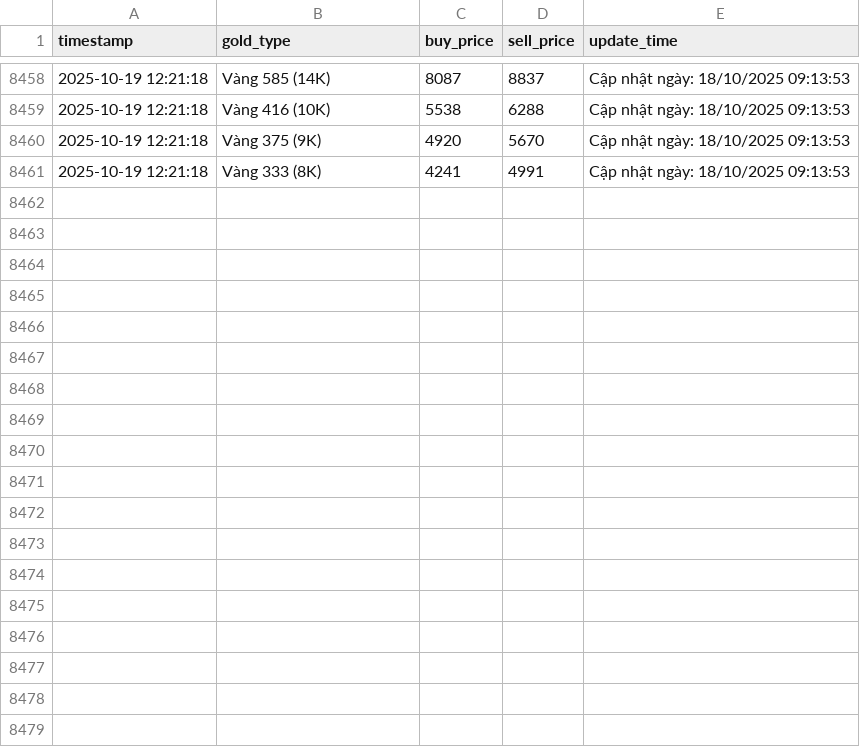
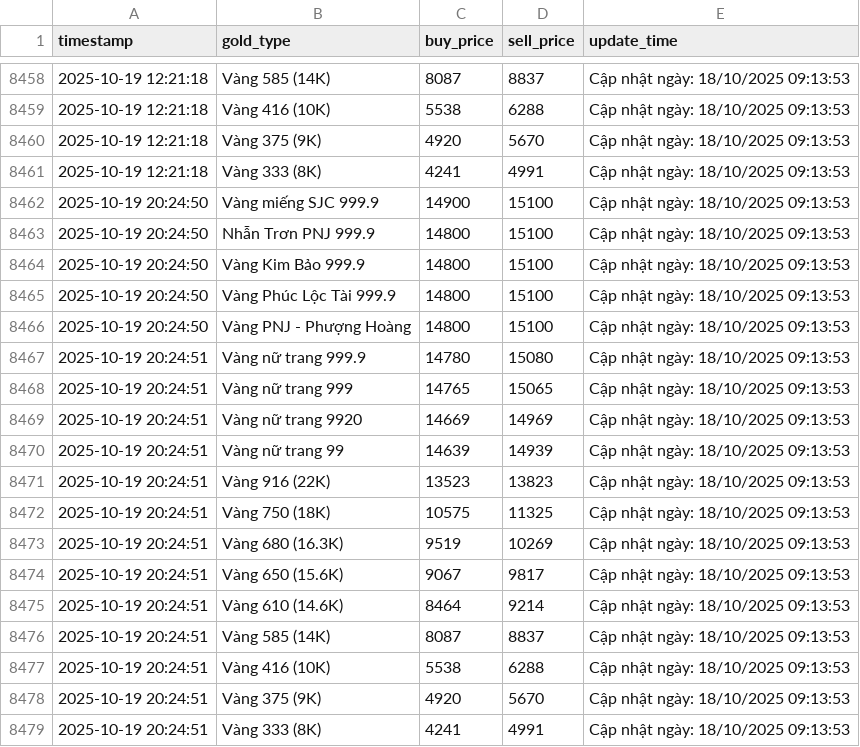
Before and after one commit to HyTruongUTE/HyTruong_GoldPrices, a CSV file: result/gold_prices/gold_prices_PNJ.csv, drawn as a sheet; only a part is shown, gaps mark what is left out.

```diff
--- a/result/gold_prices/gold_prices_PNJ.csv
+++ b/result/gold_prices/gold_prices_PNJ.csv
@@ -8461 +8461,19 @@ timestamp,gold_type,buy_price,sell_price,update_time
 2025-10-19 12:21:18,Vàng 333 (8K),4241,4991,Cập nhật ngày: 18/10/2025 09:13:53
+2025-10-19 20:24:50,Vàng miếng SJC 999.9,14900,15100,Cập nhật ngày: 18/10/2025 09:13:53
+2025-10-19 20:24:50,Nhẫn Trơn PNJ 999.9,14800,15100,Cập nhật ngày: 18/10/2025 09:13:53
+2025-10-19 20:24:50,Vàng Kim Bảo 999.9,14800,15100,Cập nhật ngày: 18/10/2025 09:13:53
+2025-10-19 20:24:50,Vàng Phúc Lộc Tài 999.9,14800,15100,Cập nhật ngày: 18/10/2025 09:13:53
+2025-10-19 20:24:50,Vàng PNJ - Phượng Hoàng,14800,15100,Cập nhật ngày: 18/10/2025 09:13:53
+2025-10-19 20:24:51,Vàng nữ trang 999.9,14780,15080,Cập nhật ngày: 18/10/2025 09:13:53
+2025-10-19 20:24:51,Vàng nữ trang 999,14765,15065,Cập nhật ngày: 18/10/2025 09:13:53
+2025-10-19 20:24:51,Vàng nữ trang 9920,14669,14969,Cập nhật ngày: 18/10/2025 09:13:53
+2025-10-19 20:24:51,Vàng nữ trang 99,14639,14939,Cập nhật ngày: 18/10/2025 09:13:53
+2025-10-19 20:24:51,Vàng 916 (22K),13523,13823,Cập nhật ngày: 18/10/2025 09:13:53
+2025-10-19 20:24:51,Vàng 750 (18K),10575,11325,Cập nhật ngày: 18/10/2025 09:13:53
+2025-10-19 20:24:51,Vàng 680 (16.3K),9519,10269,Cập nhật ngày: 18/10/2025 09:13:53
+2025-10-19 20:24:51,Vàng 650 (15.6K),9067,9817,Cập nhật ngày: 18/10/2025 09:13:53
+2025-10-19 20:24:51,Vàng 610 (14.6K),8464,9214,Cập nhật ngày: 18/10/2025 09:13:53
+2025-10-19 20:24:51,Vàng 585 (14K),8087,8837,Cập nhật ngày: 18/10/2025 09:13:53
+2025-10-19 20:24:51,Vàng 416 (10K),5538,6288,Cập nhật ngày: 18/10/2025 09:13:53
+2025-10-19 20:24:51,Vàng 375 (9K),4920,5670,Cập nhật ngày: 18/10/2025 09:13:53
+2025-10-19 20:24:51,Vàng 333 (8K),4241,4991,Cập nhật ngày: 18/10/2025 09:13:53
```
